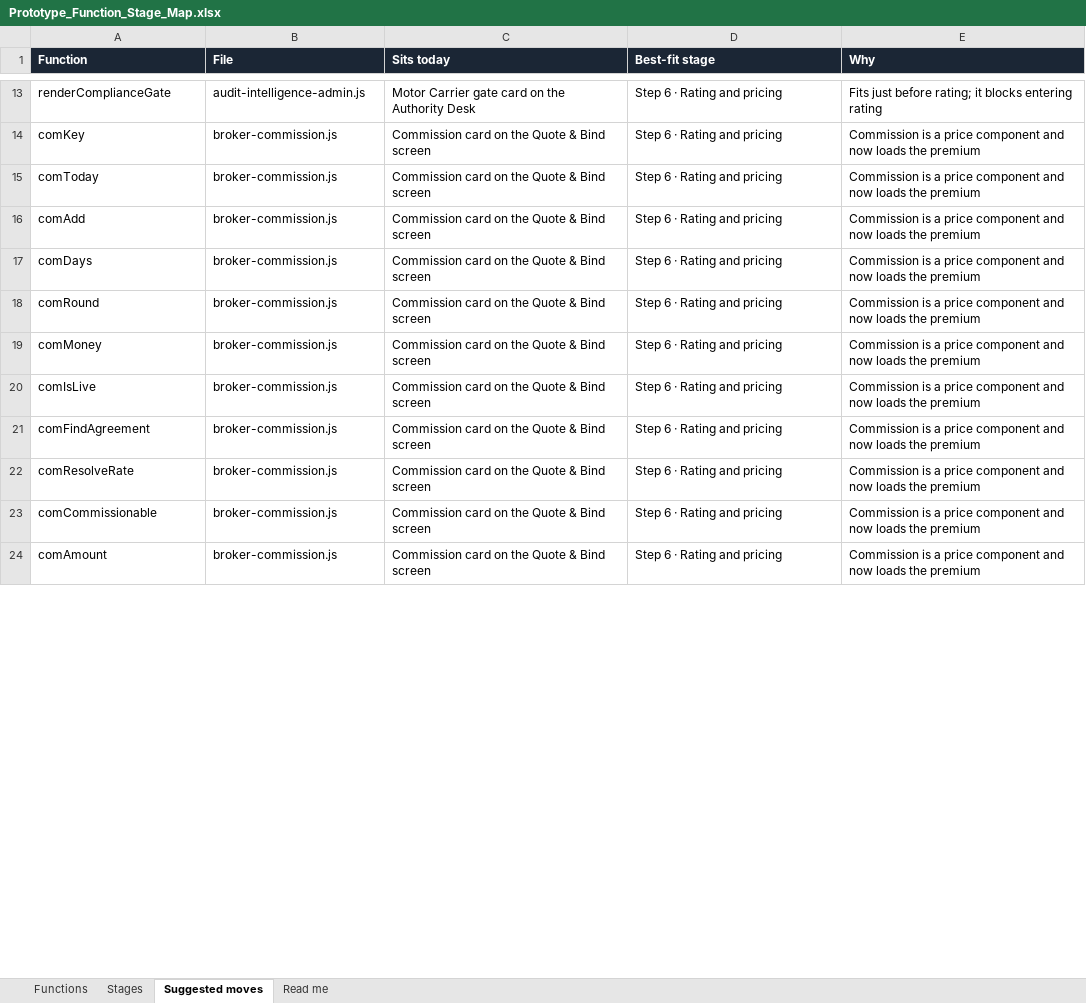
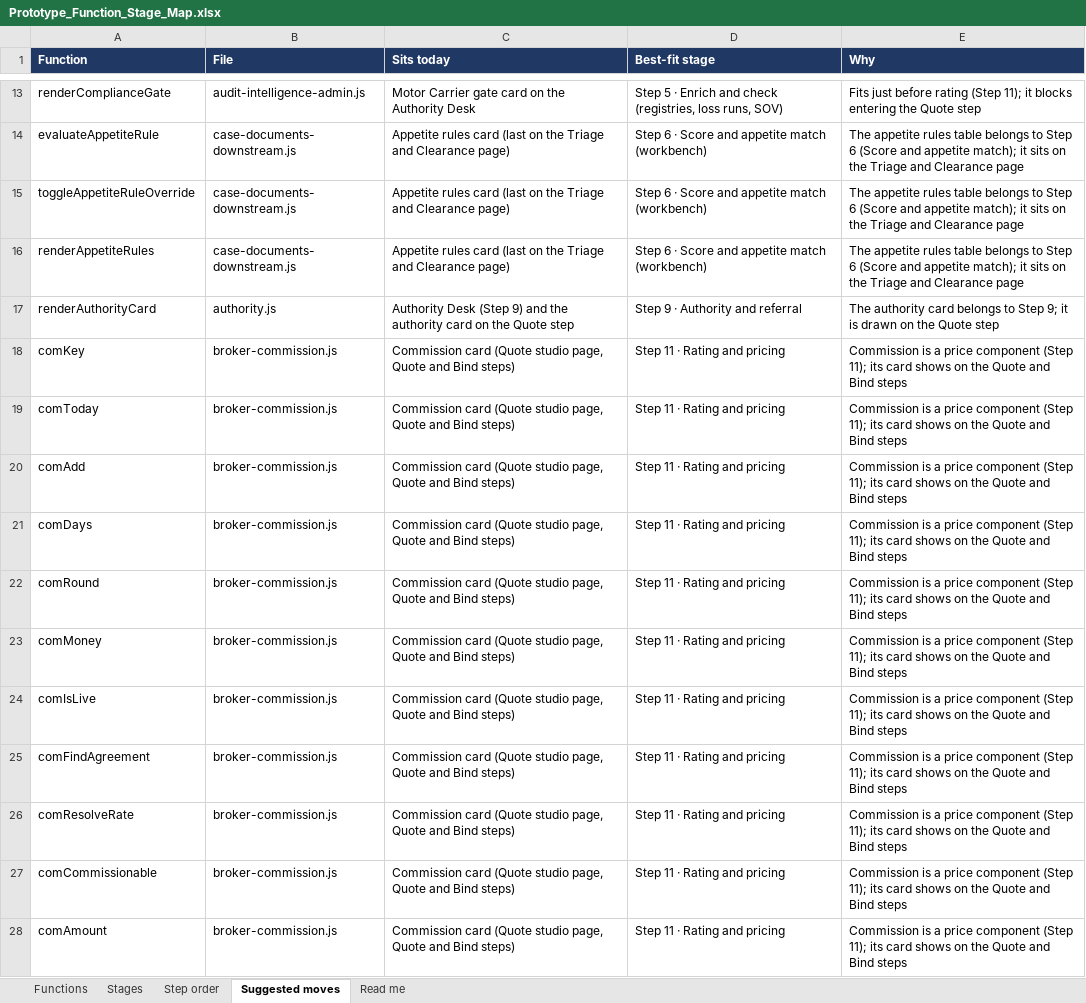
Before and after one commit to moulikalavania-web/underwriter, an Excel workbook: Prototype_Function_Stage_Map.xlsx, sheet Suggested moves, drawn as a sheet; only a part is shown, gaps mark what is left out; values as stored, in another font and other column widths than the file's, no borders; addresses are those after the commit; the diff covers the shown part only; the diff names each change by its address in the sheet, - before the commit and + after, or states it on an @@ line.

```diff
--- a/Prototype_Function_Stage_Map.xlsx (sheet Suggested moves)
+++ b/Prototype_Function_Stage_Map.xlsx (sheet Suggested moves)
+sheet tab: Step order
-A1:E1 fill: #1B2635
+A1:E1 fill: #1F3864
-D13 (Best-fit stage): Step 6 · Rating and pricing
+D13 (Best-fit stage): Step 5 · Enrich and check (registries, loss runs, SOV)
-E13 (Why): …just before rating; it blocks entering rating
+E13 (Why): …just before rating (Step 11); it blocks entering the Quote step
+row 14: evaluateAppetiteRule | case-documents-downstream.js | Appetite rules card (last on the Triage and Clearance page) | Step 6 · Score and appetite match (workbench) | The appetite rules table belongs to Step 6 (Score and appetite match); it sits on the Triage and Clearance page
+row 15: toggleAppetiteRuleOverride | case-documents-downstream.js | Appetite rules card (last on the Triage and Clearance page) | Step 6 · Score and appetite match (workbench) | The appetite rules table belongs to Step 6 (Score and appetite match); it sits on the Triage and Clearance page
+row 16: renderAppetiteRules | case-documents-downstream.js | Appetite rules card (last on the Triage and Clearance page) | Step 6 · Score and appetite match (workbench) | The appetite rules table belongs to Step 6 (Score and appetite match); it sits on the Triage and Clearance page
+row 17: renderAuthorityCard | authority.js | Authority Desk (Step 9) and the authority card on the Quote step | Step 9 · Authority and referral | The authority card belongs to Step 9; it is drawn on the Quote step
-C18:C28 (Sits today): Commission card on the Quote & Bind screen
+C18:C28 (Sits today): Commission card (Quote studio page, Quote and Bind steps)
-D18:D28 (Best-fit stage): Step 6 · Rating and pricing
+D18:D28 (Best-fit stage): Step 11 · Rating and pricing
-E18:E28 (Why): …price component and now loads the premium
+E18:E28 (Why): …price component (Step 11); its card shows on the Quote and Bind steps
```
Also changed, not shown: 4 added rows, 123 removed rows and 197 edited cells elsewhere in this sheet, sheet Functions, sheet Stages, sheet Read me, formulas that keep their value, 5 other files.
